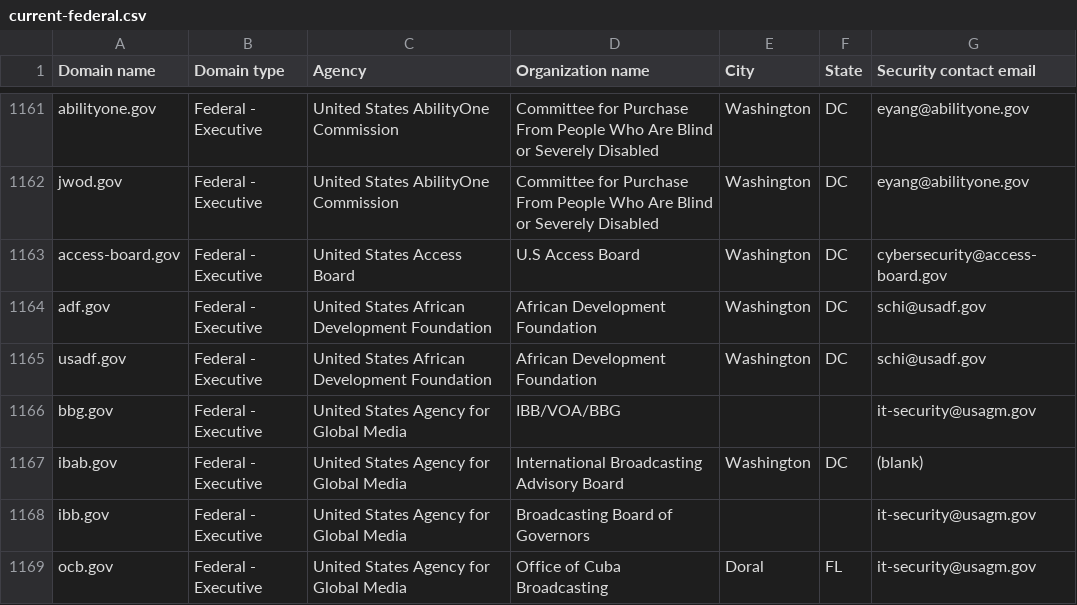
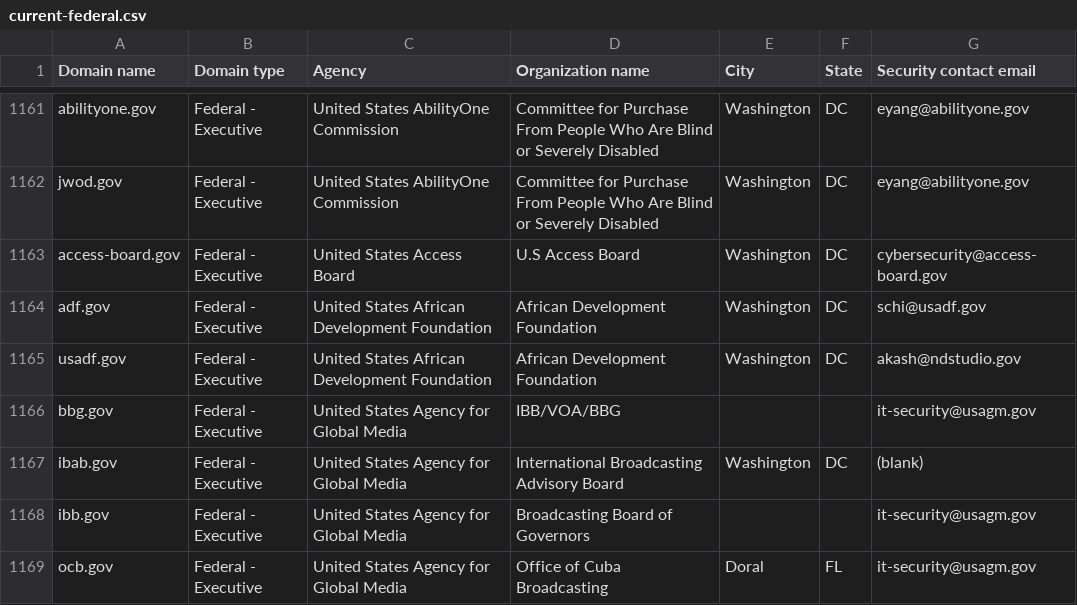
Before and after one commit to zandercymatics/dotgov-data, a CSV file: current-federal.csv, drawn as a sheet; only a part is shown, gaps mark what is left out.

Commit message:
Flat: latest data (2026-01-07T06:14:57.172Z) {   "date": "2026-01-07T06:14:57.172Z",   "files": [     {       "name": "current-federal.csv",       "deltaBytes": 4,       "source": "https://manage.get.gov/api/v1/get-report/current-federal"     },     {       "name": "current-full.csv",       "deltaBytes": 1028,       "source": "https://manage.get.gov/api/v1/get-report/current-full"     }   ] }

```diff
--- a/current-federal.csv
+++ b/current-federal.csv
@@ -1164,3 +1164,3 @@ access-board.gov,Federal - Executive,United States Access Board,U.S Access Board
 adf.gov,Federal - Executive,United States African Development Foundation,African Development Foundation,Washington,DC,schi@usadf.gov
-usadf.gov,Federal - Executive,United States African Development Foundation,African Development Foundation,Washington,DC,schi@usadf.gov
+usadf.gov,Federal - Executive,United States African Development Foundation,African Development Foundation,Washington,DC,akash@ndstudio.gov
 bbg.gov,Federal - Executive,United States Agency for Global Media,IBB/VOA/BBG,,,it-security@usagm.gov
```
Also changed, not shown: 1 other file.
